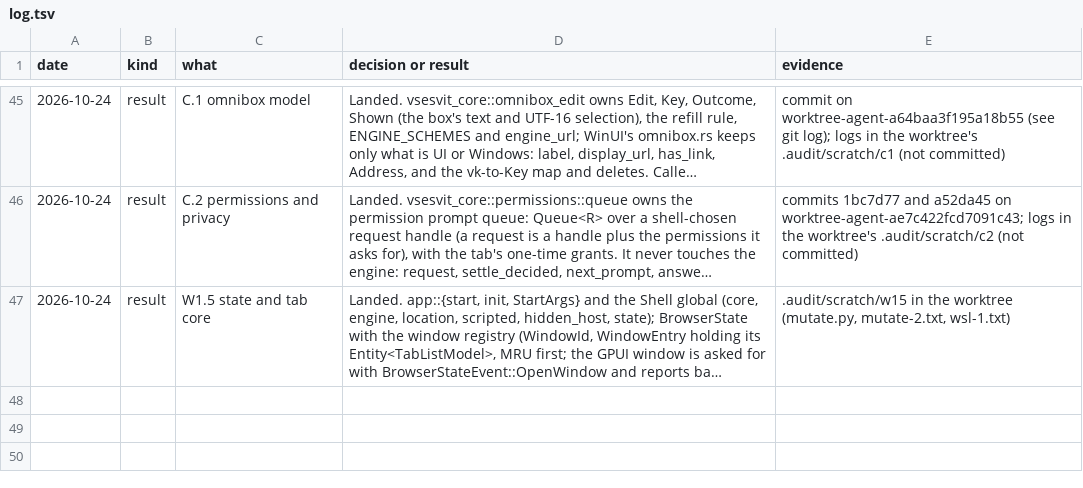
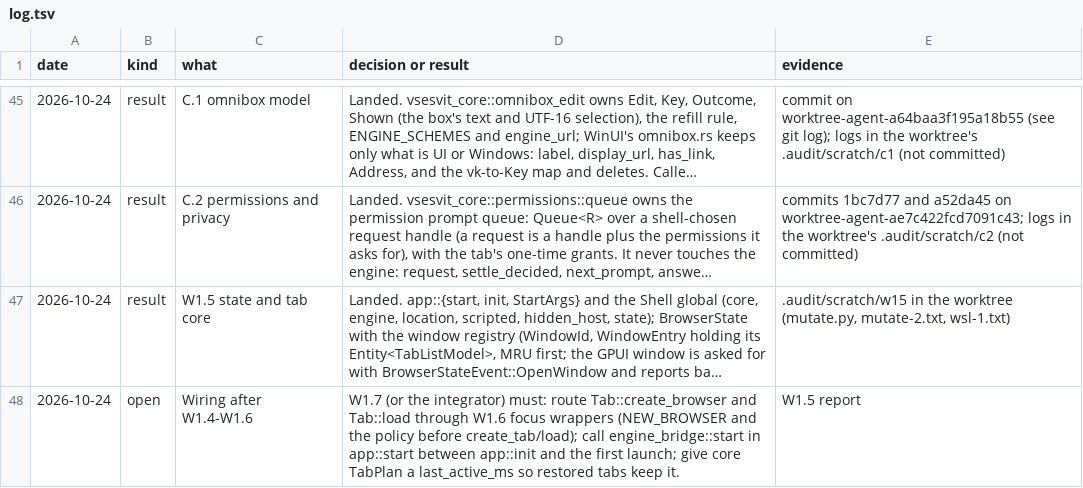
Before and after one commit to mrquantumoff/vsesvit, a TSV file: docs/design/linux-cef/log.tsv, drawn as a sheet; only a part is shown, gaps mark what is left out; long unchanged cells end in …; the diff names each change by its address in the sheet, - before the commit and + after, or states it on an @@ line.

Commit message:
Record the wiring wave 1 still owes after state, boot and the bridge

```diff
--- a/docs/design/linux-cef/log.tsv
+++ b/docs/design/linux-cef/log.tsv
+row 48: 2026-10-24 | open | Wiring after W1.4-W1.6 | W1.7 (or the integrator) must: route Tab::create_browser and Tab::load through W1.6 focus wrappers (NEW_BROWSER and the policy before create_tab/load); call engine_bridge::start in app::start between app::init and the first launch; give core TabPlan a last_active_ms so restored tabs keep it. | W1.5 report
```
